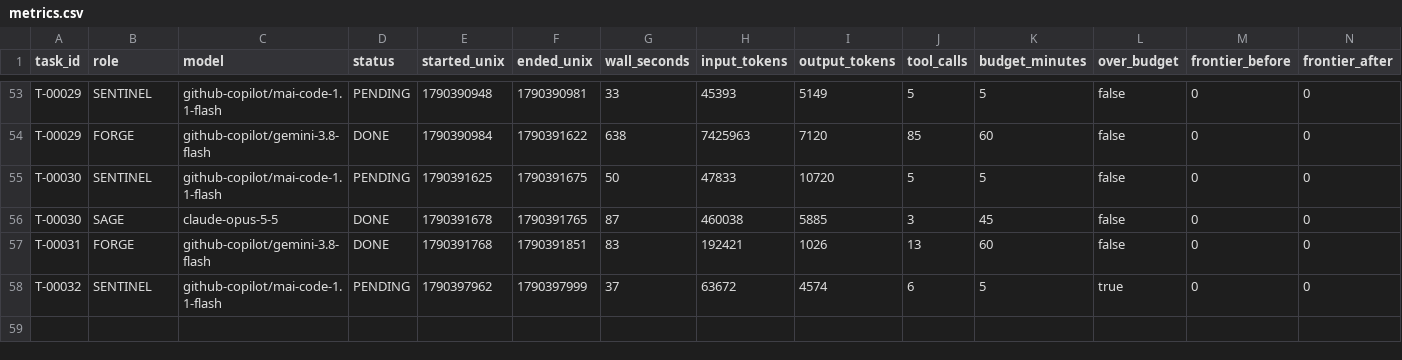
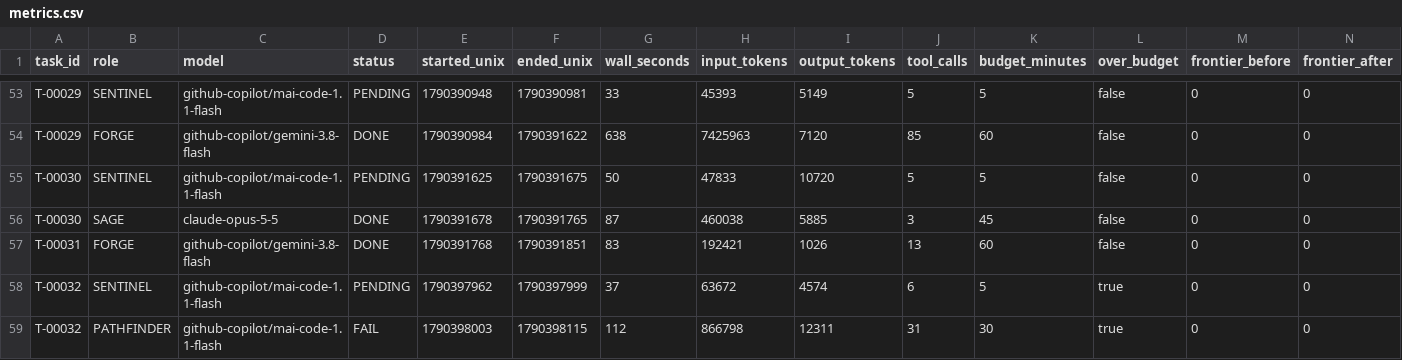
Before and after one commit to 4SAnalyticsnModelling/ecosys-modernization, a CSV file: .agent/metrics.csv, drawn as a sheet; only a part is shown, gaps mark what is left out; rows hold the shown columns only; the diff names each change by its address in the sheet, - before the commit and + after, or states it on an @@ line.

Commit message:
swarm: T-00032 FAIL COLLECTED
Automated cycle commit by swarm_wrapper.py (decision D8). 13 path(s).

```diff
--- a/.agent/metrics.csv
+++ b/.agent/metrics.csv
+row 59: T-00032 | PATHFINDER | github-copilot/mai-code-1.1-flash | FAIL | 1790398003 | 1790398115 | 112 | 866798 | 12311 | 31 | 30 | true | 0 | 0
```
Also changed, not shown: 12 other files.
